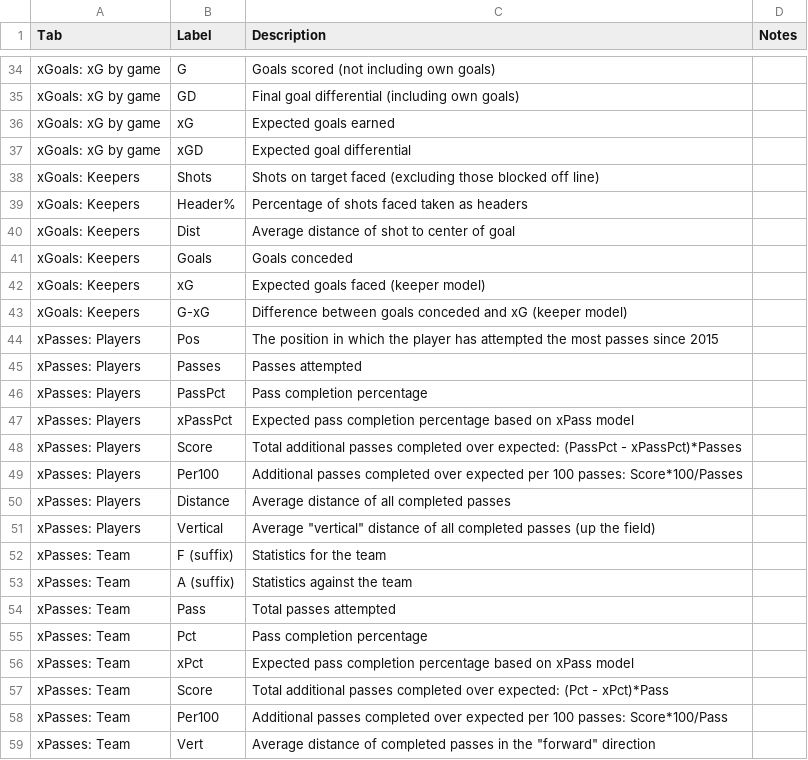
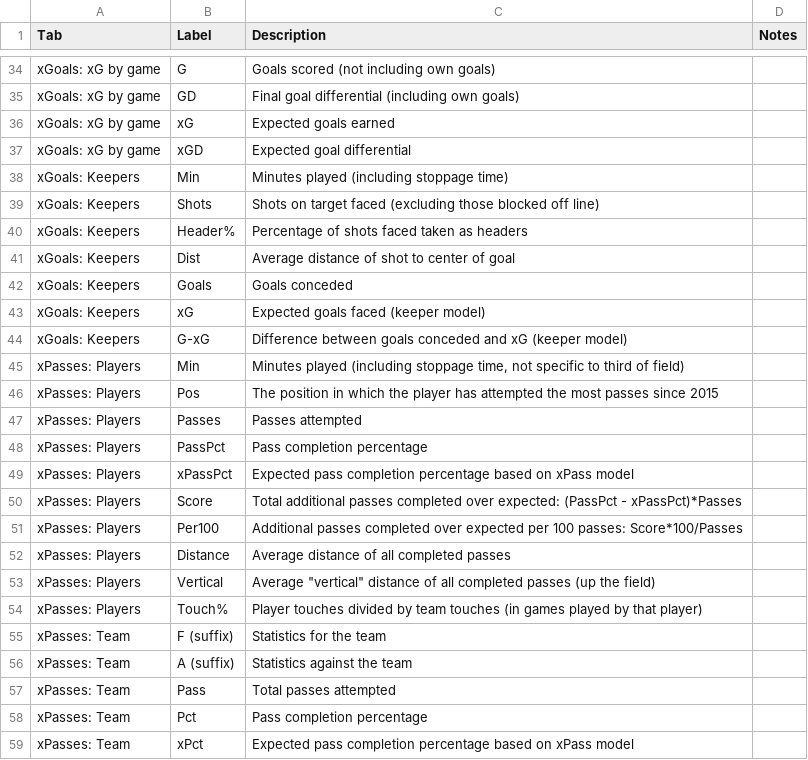
Before and after one commit to mattyanselmo/ASAShootingApp, a CSV file: Glossary.csv, drawn as a sheet; only a part is shown, gaps mark what is left out; the shorter side is filled out with more unchanged rows.

Commit message:
Update keeper and passing columns

```diff
--- a/Glossary.csv
+++ b/Glossary.csv
@@ -37,2 +37,3 @@ xGoals: xG by game,xG,Expected goals earned,,,,,
 xGoals: xG by game,xGD,Expected goal differential,,,,,
+xGoals: Keepers,Min,Minutes played (including stoppage time),,,,,
 xGoals: Keepers,Shots,Shots on target faced (excluding those blocked off line),,,,,
@@ -43,2 +44,3 @@ xGoals: Keepers,xG,Expected goals faced (keeper model),,,,,
 xGoals: Keepers,G-xG,Difference between goals conceded and xG (keeper model),,,,,
+xPasses: Players,Min,"Minutes played (including stoppage time, not specific to third of field)",,,,,
 xPasses: Players,Pos,The position in which the player has attempted the most passes since 2015,,,,,
@@ -51,2 +53,3 @@ xPasses: Players,Distance,Average distance of all completed passes,,,,,
 xPasses: Players,Vertical,"Average ""vertical"" distance of all completed passes (up the field)",,,,,
+xPasses: Players,Touch%,Player touches divided by team touches (in games played by that player),,,,,
 xPasses: Team,F (suffix),Statistics for the team,,,,,
```
